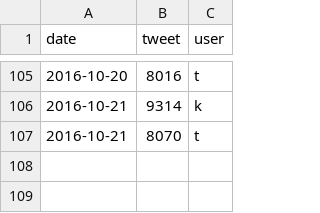
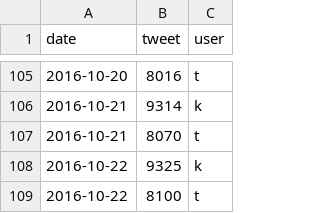
Before and after one commit to dongkwan-kim/D3js-test, a CSV file: data.csv, drawn as a sheet; only a part is shown, gaps mark what is left out; the diff names each change by its address in the sheet, - before the commit and + after, or states it on an @@ line.

Commit message:
updata data 20161022

```diff
--- a/data.csv
+++ b/data.csv
+row 108: 2016-10-22 | 9325 | k
+row 109: 2016-10-22 | 8100 | t
```
